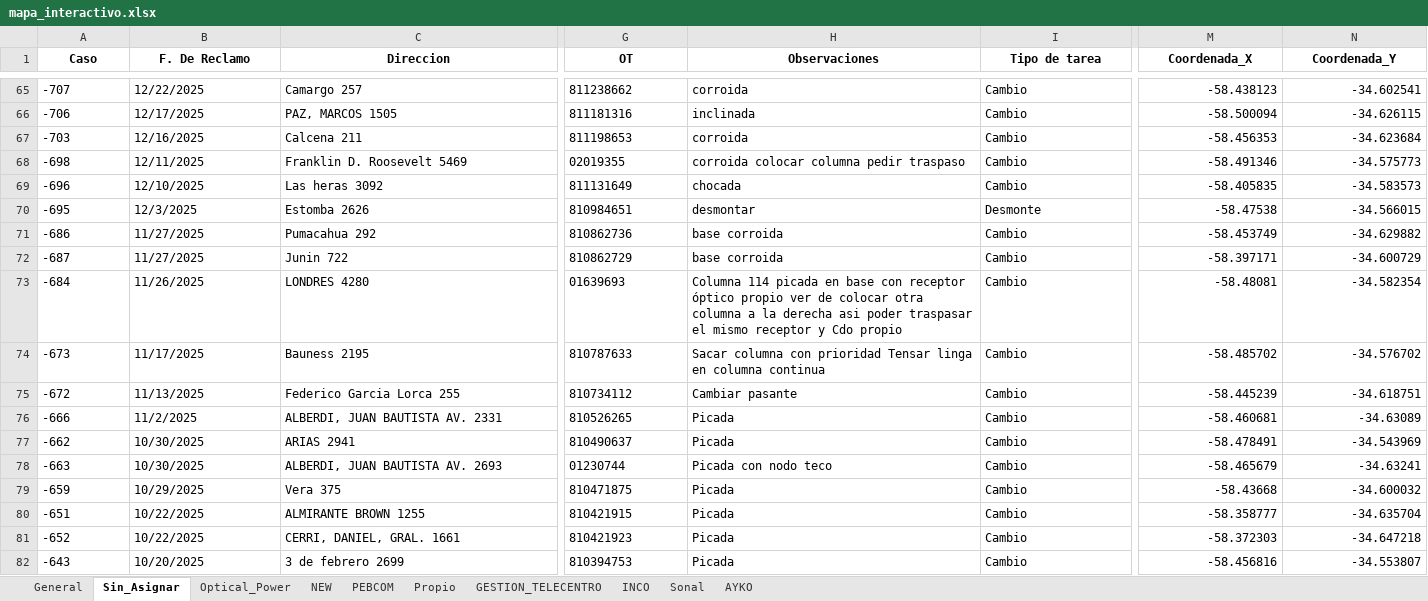
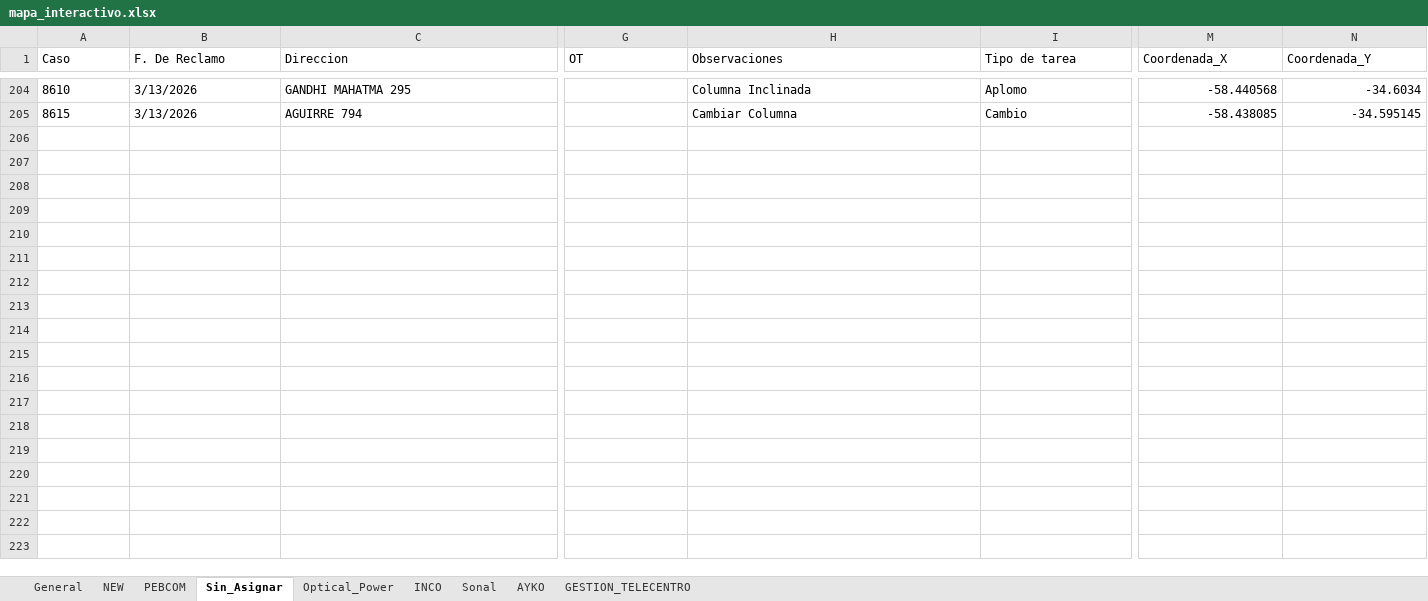
Before and after one commit to gestiondereclamosteco/pendientes_mantenimiento, an Excel workbook: mapa_interactivo.xlsx, sheet Sin_Asignar, drawn as a sheet; only a part is shown, gaps mark what is left out; values as stored, in another font and other column widths than the file's, no borders; addresses are those after the commit; the diff covers the shown part only; the diff names each change by its address in the sheet, - before the commit and + after, or states it on an @@ line.

```diff
--- a/mapa_interactivo.xlsx (sheet Sin_Asignar)
+++ b/mapa_interactivo.xlsx (sheet Sin_Asignar)
-sheet tab: Propio
@@ sheet tab order changed: General | NEW | PEBCOM | Sin_Asignar | Optical_Power | INCO | Sonal | AYKO | GESTION_TELECENTRO @@
@@ A1:N1 bold: on → off, alignment: center → left @@
-A204 (Caso): -707
+A204 (Caso): 8610
-B204 (F. De Reclamo): 12/22/2025
+B204 (F. De Reclamo): 3/13/2026
-C204 (Direccion): Camargo 257
+C204 (Direccion): GANDHI MAHATMA 295
-G204 (OT): 811238662
+G204 (OT): (empty)
-H204 (Observaciones): corroida
+H204 (Observaciones): Columna Inclinada
-I204 (Tipo de tarea): Cambio
+I204 (Tipo de tarea): Aplomo
-M204 (Coordenada_X): -58.438123
+M204 (Coordenada_X): -58.440568
-N204 (Coordenada_Y): -34.602541
+N204 (Coordenada_Y): -34.6034
@@ row 66 moved to row 135: -706 @@
@@ row 67 moved to row 134: -703 @@
@@ row 68 moved to row 133: -698 @@
@@ row 69 moved to row 132: -696 @@
@@ row 70 moved to row 131: -695 @@
@@ row 71 moved to row 129: -686 @@
@@ row 72 moved to row 130: -687 @@
@@ row 73 moved to row 128: -684 @@
@@ row 74 moved to row 127: -673 @@
@@ row 75 moved to row 126: -672 @@
@@ row 76 moved to row 125: -666 @@
@@ row 77 moved to row 123: -662 @@
@@ row 78 moved to row 124: -663 @@
-A205 (Caso): -659
+A205 (Caso): 8615
-B205 (F. De Reclamo): 10/29/2025
+B205 (F. De Reclamo): 3/13/2026
-C205 (Direccion): Vera 375
+C205 (Direccion): AGUIRRE 794
-G205 (OT): 810471875
+G205 (OT): (empty)
-H205 (Observaciones): Picada
+H205 (Observaciones): Cambiar Columna
-M205 (Coordenada_X): -58.43668
+M205 (Coordenada_X): -58.438085
-N205 (Coordenada_Y): -34.600032
+N205 (Coordenada_Y): -34.595145
@@ row 80 moved to row 120: -651 @@
@@ row 81 moved to row 121: -652 @@
@@ row 82 moved to row 118: -643 @@
```
Also changed, not shown: 6 added rows, 159 moved rows, 36 edited cells and cell formats elsewhere in this sheet, sheet General, sheet NEW, sheet PEBCOM, sheet Optical_Power, sheet AYKO, sheet INCO, 2 more sheets, 1 other file.
